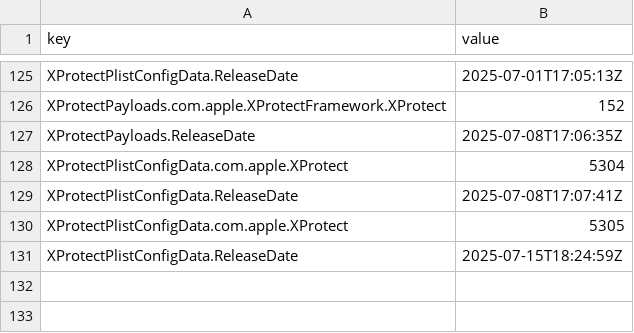
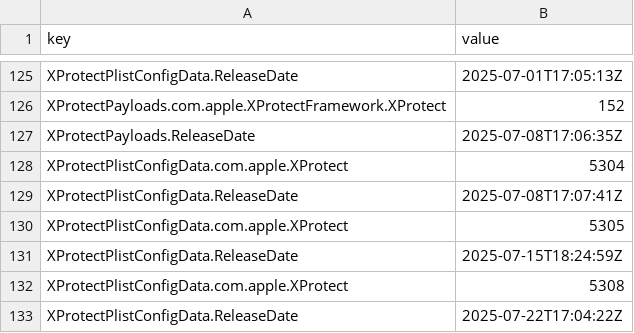
Before and after one commit to headmin/sofa-deployment-test, a CSV file: time-series.csv, drawn as a sheet; only a part is shown, gaps mark what is left out.

```diff
--- a/time-series.csv
+++ b/time-series.csv
@@ -131 +131,3 @@ XProtectPlistConfigData.com.apple.XProtect,5305
 XProtectPlistConfigData.ReleaseDate,2025-07-15T18:24:59Z
+XProtectPlistConfigData.com.apple.XProtect,5308
+XProtectPlistConfigData.ReleaseDate,2025-07-22T17:04:22Z
```
Also changed, not shown: 5 other files.
